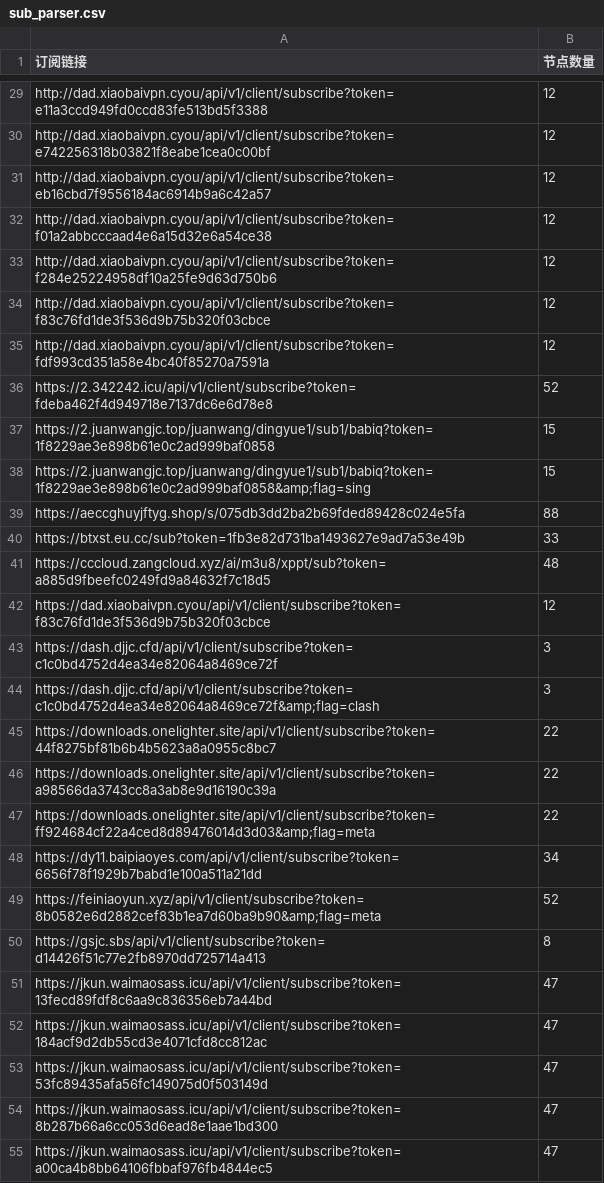
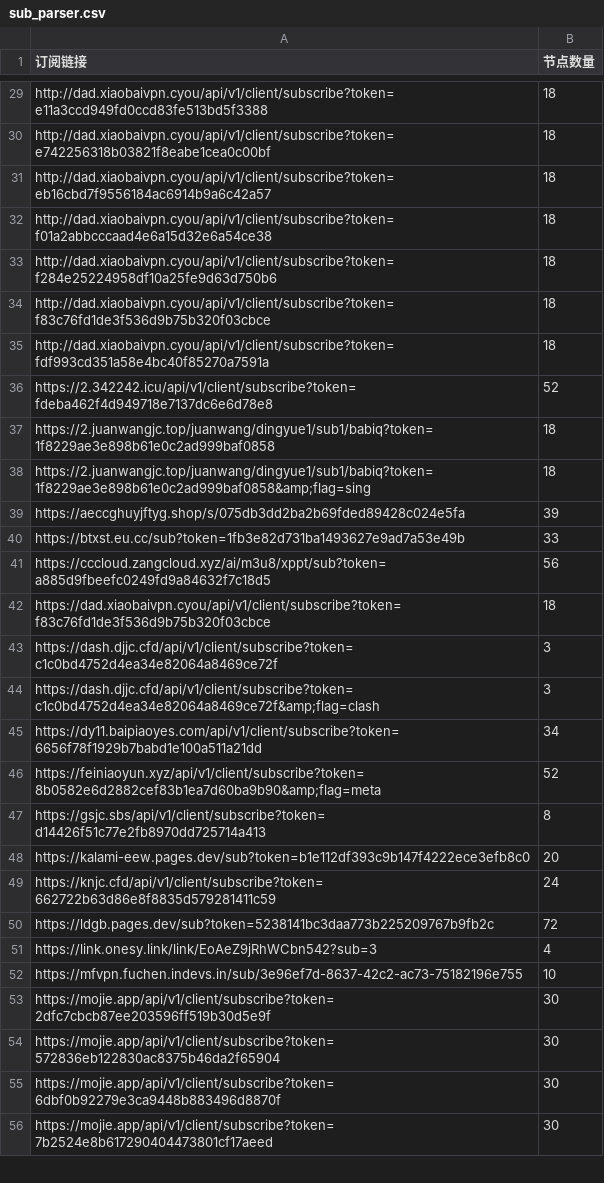
Before and after one commit to pdd520/NodeParser, a CSV file: sub_parser.csv, drawn as a sheet; only a part is shown, gaps mark what is left out; the shorter side is filled out with more unchanged rows; removed rows and columns are numbered as before the commit, all else as after; the diff covers the shown part only; the diff names each change by its address in the sheet, - before the commit and + after, or states it on an @@ line.

```diff
--- a/sub_parser.csv
+++ b/sub_parser.csv
-B29:B35 (节点数量): 12
+B29:B35 (节点数量): 18
-B37:B38 (节点数量): 15
+B37:B38 (节点数量): 18
-B39 (节点数量): 88
+B39 (节点数量): 39
-B41 (节点数量): 48
+B41 (节点数量): 56
-B42 (节点数量): 12
+B42 (节点数量): 18
-row 45: https://downloads.onelighter.site/api/v1/client/subscribe?token=44f8275bf81b6b4b5623a8a0955c8bc7 | 22
-row 46: https://downloads.onelighter.site/api/v1/client/subscribe?token=a98566da3743cc8a3ab8e9d16190c39a | 22
-row 47: https://downloads.onelighter.site/api/v1/client/subscribe?token=ff924684cf22a4ced8d89476014d3d03&amp;flag=meta | 22
-row 51: https://jkun.waimaosass.icu/api/v1/client/subscribe?token=13fecd89fdf8c6aa9c836356eb7a44bd | 47
-row 52: https://jkun.waimaosass.icu/api/v1/client/subscribe?token=184acf9d2db55cd3e4071cfd8cc812ac | 47
-row 53: https://jkun.waimaosass.icu/api/v1/client/subscribe?token=53fc89435afa56fc149075d0f503149d | 47
-row 54: https://jkun.waimaosass.icu/api/v1/client/subscribe?token=8b287b66a6cc053d6ead8e1aae1bd300 | 47
-row 55: https://jkun.waimaosass.icu/api/v1/client/subscribe?token=a00ca4b8bb64106fbbaf976fb4844ec5 | 47
```
Also changed, not shown: 2 added rows, 3 removed rows and 28 edited cells elsewhere in this file, 3 other files.
